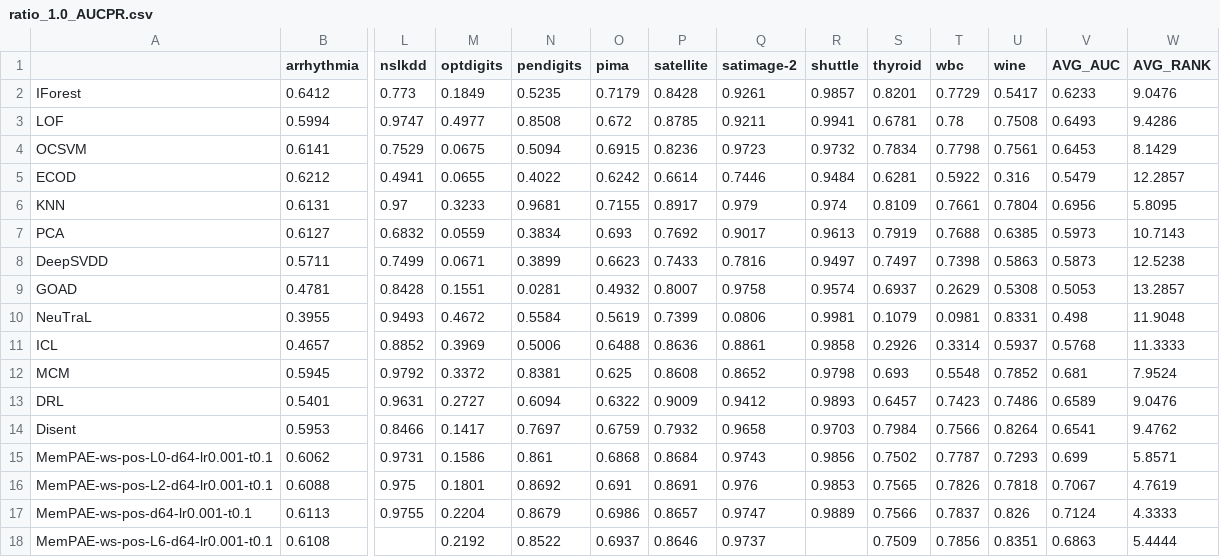
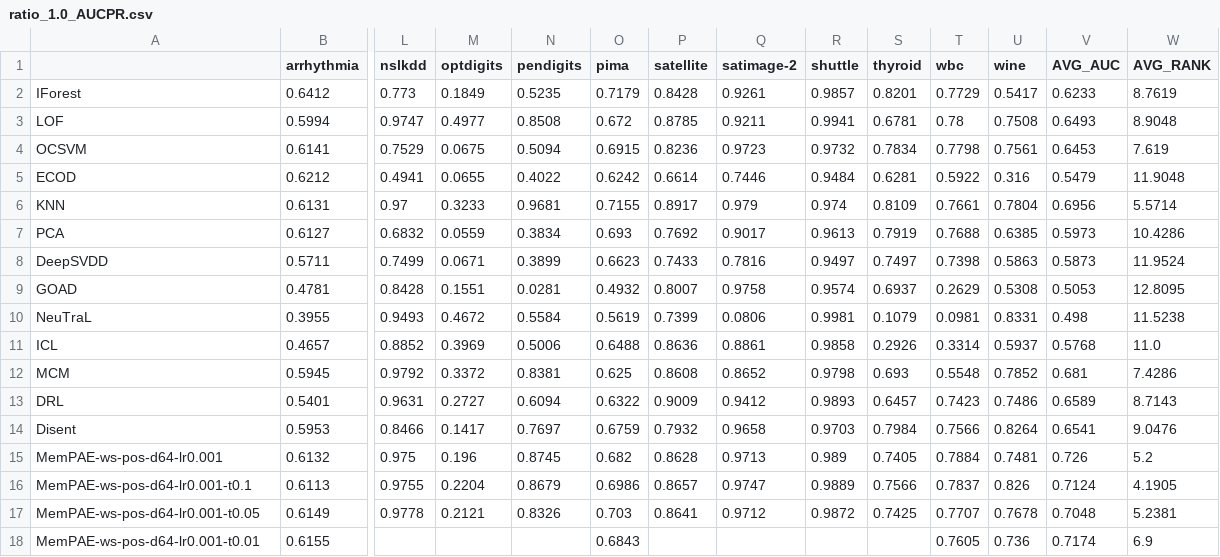
Before and after one commit to Cheol-Will/perceiver-ad, a CSV file: metrics/ratio_1.0_AUCPR.csv, drawn as a sheet; only a part is shown, gaps mark what is left out; removed rows and columns are numbered as before the commit, all else as after; rows hold the shown columns only; the diff names each change by its address in the sheet, - before the commit and + after, or states it on an @@ line.

```diff
--- a/metrics/ratio_1.0_AUCPR.csv
+++ b/metrics/ratio_1.0_AUCPR.csv
-W2 (AVG_RANK): 9.0476
+W2 (AVG_RANK): 8.7619
-W3 (AVG_RANK): 9.4286
+W3 (AVG_RANK): 8.9048
-W4 (AVG_RANK): 8.1429
+W4 (AVG_RANK): 7.619
-W5 (AVG_RANK): 12.2857
+W5 (AVG_RANK): 11.9048
-W6 (AVG_RANK): 5.8095
+W6 (AVG_RANK): 5.5714
-W7 (AVG_RANK): 10.7143
+W7 (AVG_RANK): 10.4286
-W8 (AVG_RANK): 12.5238
+W8 (AVG_RANK): 11.9524
-W9 (AVG_RANK): 13.2857
+W9 (AVG_RANK): 12.8095
-W10 (AVG_RANK): 11.9048
+W10 (AVG_RANK): 11.5238
-W11 (AVG_RANK): 11.3333
+W11 (AVG_RANK): 11.0
-W12 (AVG_RANK): 7.9524
+W12 (AVG_RANK): 7.4286
-W13 (AVG_RANK): 9.0476
+W13 (AVG_RANK): 8.7143
-W14 (AVG_RANK): 9.4762
+W14 (AVG_RANK): 9.0476
-row 15: MemPAE-ws-pos-L0-d64-lr0.001-t0.1 | 0.6062 | 0.9731 | 0.1586 | 0.861 | 0.6868 | 0.8684 | 0.9743 | 0.9856 | 0.7502 | 0.7787 | 0.7293 | 0.699 | 5.8571
-row 16: MemPAE-ws-pos-L2-d64-lr0.001-t0.1 | 0.6088 | 0.975 | 0.1801 | 0.8692 | 0.691 | 0.8691 | 0.976 | 0.9853 | 0.7565 | 0.7826 | 0.7818 | 0.7067 | 4.7619
+row 15: MemPAE-ws-pos-d64-lr0.001 | 0.6132 | 0.975 | 0.196 | 0.8745 | 0.682 | 0.8628 | 0.9713 | 0.989 | 0.7405 | 0.7884 | 0.7481 | 0.726 | 5.2
-W16 (AVG_RANK): 4.3333
+W16 (AVG_RANK): 4.1905
-row 18: MemPAE-ws-pos-L6-d64-lr0.001-t0.1 | 0.6108 |  | 0.2192 | 0.8522 | 0.6937 | 0.8646 | 0.9737 |  | 0.7509 | 0.7856 | 0.8351 | 0.6863 | 5.4444
+row 17: MemPAE-ws-pos-d64-lr0.001-t0.05 | 0.6149 | 0.9778 | 0.2121 | 0.8326 | 0.703 | 0.8641 | 0.9712 | 0.9872 | 0.7425 | 0.7707 | 0.7678 | 0.7048 | 5.2381
+row 18: MemPAE-ws-pos-d64-lr0.001-t0.01 | 0.6155 |  |  |  | 0.6843 |  |  |  |  | 0.7605 | 0.736 | 0.7174 | 6.9
```
Also changed, not shown: metrics/ratio_1.0_AUCPR_T.csv, metrics/ratio_1.0_AUCROC.csv, 14 other files.
